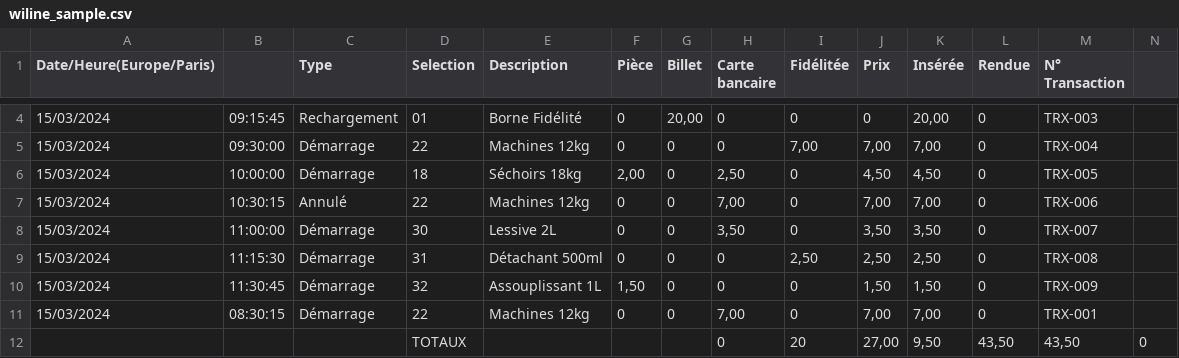
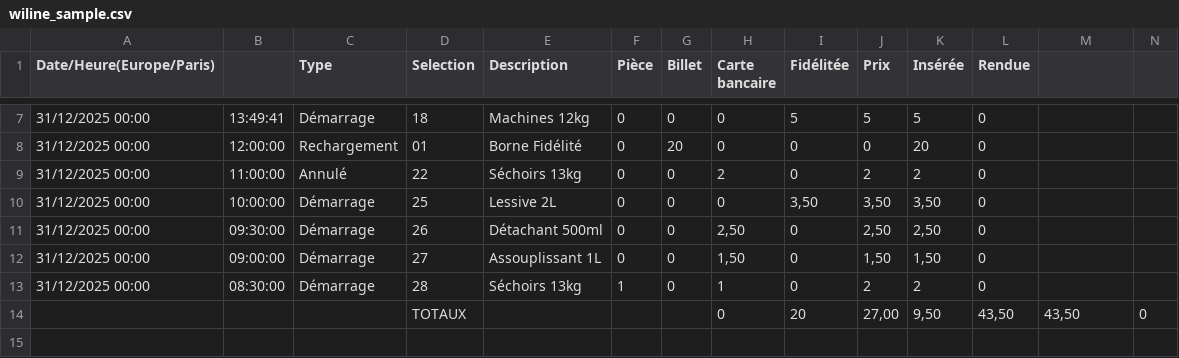
Before and after one commit to Lavcom-Performances/lavcom-performances, a CSV file: src/lib/csv/__fixtures__/wiline_sample.csv, drawn as a sheet; only a part is shown, gaps mark what is left out; the diff covers the shown part only.

```diff
--- a/src/lib/csv/__fixtures__/wiline_sample.csv
+++ b/src/lib/csv/__fixtures__/wiline_sample.csv
@@ -1 +1 @@
-Date/Heure(Europe/Paris);;Type;Selection;Description;Pièce;Billet;Carte bancaire;Fidélitée;Prix;Insérée;Rendue;N° Transaction
+Date/Heure(Europe/Paris);;Type;Selection;Description;Pièce;Billet;Carte bancaire;Fidélitée;Prix;Insérée;Rendue
@@ -4,8 +7,7 @@ Date/Heure(Europe/Paris);;Type;Selection;Description;Pièce;Billet;Carte bancair
-15/03/2024;09:15:45;Rechargement;01;Borne Fidélité;0;20,00;0;0;0;20,00;0;TRX-003
-15/03/2024;09:30:00;Démarrage;22;Machines 12kg;0;0;0;7,00;7,00;7,00;0;TRX-004
-15/03/2024;10:00:00;Démarrage;18;Séchoirs 18kg;2,00;0;2,50;0;4,50;4,50;0;TRX-005
-15/03/2024;10:30:15;Annulé;22;Machines 12kg;0;0;7,00;0;7,00;7,00;0;TRX-006
-15/03/2024;11:00:00;Démarrage;30;Lessive 2L;0;0;3,50;0;3,50;3,50;0;TRX-007
-15/03/2024;11:15:30;Démarrage;31;Détachant 500ml;0;0;0;2,50;2,50;2,50;0;TRX-008
-15/03/2024;11:30:45;Démarrage;32;Assouplissant 1L;1,50;0;0;0;1,50;1,50;0;TRX-009
-15/03/2024;08:30:15;Démarrage;22;Machines 12kg;0;0;7,00;0;7,00;7,00;0;TRX-001
+31/12/2025 00:00;13:49:41;Démarrage;18;Machines 12kg;0;0;0;5;5;5;0
+31/12/2025 00:00;12:00:00;Rechargement;01;Borne Fidélité;0;20;0;0;0;20;0
+31/12/2025 00:00;11:00:00;Annulé;22;Séchoirs 13kg;0;0;2;0;2;2;0
+31/12/2025 00:00;10:00:00;Démarrage;25;Lessive 2L;0;0;0;3,50;3,50;3,50;0
+31/12/2025 00:00;09:30:00;Démarrage;26;Détachant 500ml;0;0;2,50;0;2,50;2,50;0
+31/12/2025 00:00;09:00:00;Démarrage;27;Assouplissant 1L;0;0;1,50;0;1,50;1,50;0
+31/12/2025 00:00;08:30:00;Démarrage;28;Séchoirs 13kg;1;0;1;0;2;2;0
```
Also changed, not shown: 4 added rows, 1 removed row and 7 edited cells elsewhere in this file, 2 other files.
